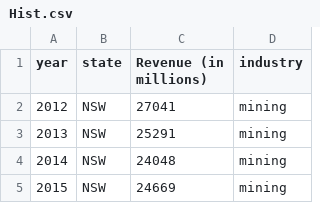
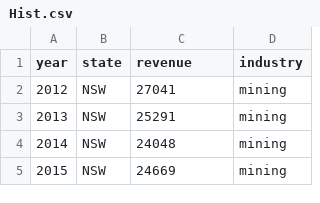
Before and after one commit to mmus0011/fit3179, a CSV file: Hist.csv, drawn as a sheet; only a part is shown.

Commit message:
Add files via upload

```diff
--- a/Hist.csv
+++ b/Hist.csv
@@ -1,2 +1,2 @@
-year,state,Revenue (in millions),industry
+year,state,revenue,industry
 2012,NSW,27041,mining
```
